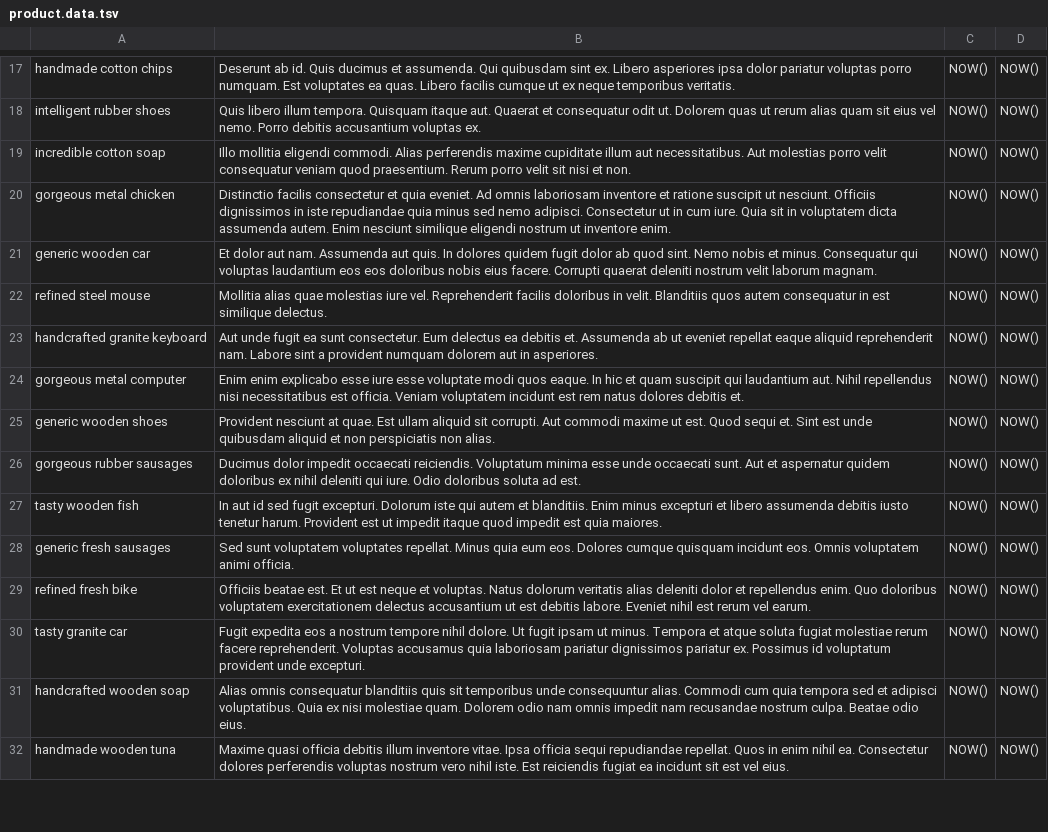
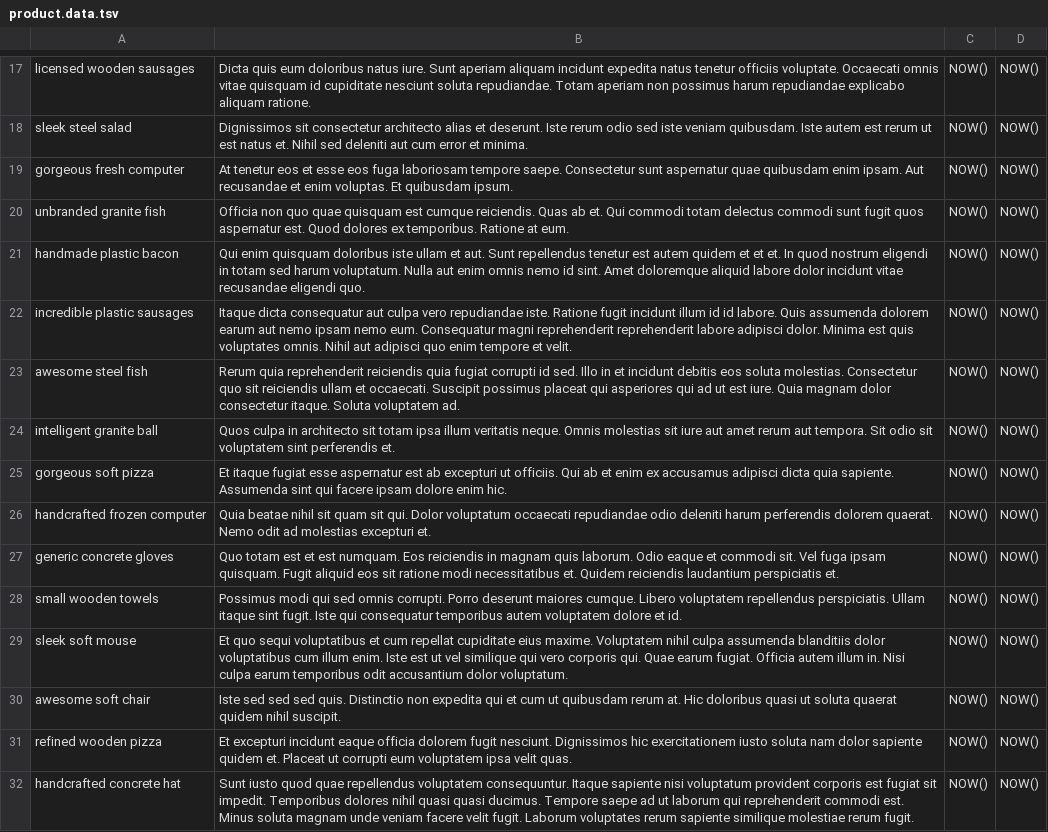
Before and after one commit to FriendsForeverAmazon/navbar-service, a TSV file: SDC-server/postgres/data/product.data.tsv, drawn as a sheet; only a part is shown, gaps mark what is left out; the diff covers the shown part only; the diff names each change by its address in the sheet, - before the commit and + after, or states it on an @@ line.

```diff
--- a/SDC-server/postgres/data/product.data.tsv
+++ b/SDC-server/postgres/data/product.data.tsv
-A17: handmade cotton chips
+A17: licensed wooden sausages
-B17: Deserunt ab id. Quis ducimus et assumenda. Qui quibusdam sint ex. Libero asperiores ipsa dolor pariatur voluptas porro numquam. Est voluptates ea quas. Libero facilis cumque ut ex neque temporibus veritatis.
+B17: Dicta quis eum doloribus natus iure. Sunt aperiam aliquam incidunt expedita natus tenetur officiis voluptate. Occaecati omnis vitae quisquam id cupiditate nesciunt soluta repudiandae. Totam aperiam non possimus harum repudiandae explicabo aliquam ratione.
-A18: intelligent rubber shoes
+A18: sleek steel salad
-B18: Quis libero illum tempora. Quisquam itaque aut. Quaerat et consequatur odit ut. Dolorem quas ut rerum alias quam sit eius vel nemo. Porro debitis accusantium voluptas ex.
+B18: Dignissimos sit consectetur architecto alias et deserunt. Iste rerum odio sed iste veniam quibusdam. Iste autem est rerum ut est natus et. Nihil sed deleniti aut cum error et minima.
-A19: incredible cotton soap
+A19: gorgeous fresh computer
-B19: Illo mollitia eligendi commodi. Alias perferendis maxime cupiditate illum aut necessitatibus. Aut molestias porro velit consequatur veniam quod praesentium. Rerum porro velit sit nisi et non.
+B19: At tenetur eos et esse eos fuga laboriosam tempore saepe. Consectetur sunt aspernatur quae quibusdam enim ipsam. Aut recusandae et enim voluptas. Et quibusdam ipsum.
-A20: gorgeous metal chicken
+A20: unbranded granite fish
-B20: Distinctio facilis consectetur et quia eveniet. Ad omnis laboriosam inventore et ratione suscipit ut nesciunt. Officiis dignissimos in iste repudiandae quia minus sed nemo adipisci. Consectetur ut in cum iure. Quia sit in voluptatem dicta assumenda autem. Enim nesciunt similique eligendi nostrum ut inventore enim.
+B20: Officia non quo quae quisquam est cumque reiciendis. Quas ab et. Qui commodi totam delectus commodi sunt fugit quos aspernatur est. Quod dolores ex temporibus. Ratione at eum.
-A21: generic wooden car
+A21: handmade plastic bacon
-B21: Et dolor aut nam. Assumenda aut quis. In dolores quidem fugit dolor ab quod sint. Nemo nobis et minus. Consequatur qui voluptas laudantium eos eos doloribus nobis eius facere. Corrupti quaerat deleniti nostrum velit laborum magnam.
+B21: Qui enim quisquam doloribus iste ullam et aut. Sunt repellendus tenetur est autem quidem et et et. In quod nostrum eligendi in totam sed harum voluptatum. Nulla aut enim omnis nemo id sint. Amet doloremque aliquid labore dolor incidunt vitae recusandae eligendi quo.
-A22: refined steel mouse
+A22: incredible plastic sausages
-B22: Mollitia alias quae molestias iure vel. Reprehenderit facilis doloribus in velit. Blanditiis quos autem consequatur in est similique delectus.
+B22: Itaque dicta consequatur aut culpa vero repudiandae iste. Ratione fugit incidunt illum id id labore. Quis assumenda dolorem earum aut nemo ipsam nemo eum. Consequatur magni reprehenderit reprehenderit labore adipisci dolor. Minima est quis voluptates omnis. Nihil aut adipisci quo enim tempore et velit.
-A23: handcrafted granite keyboard
+A23: awesome steel fish
-B23: Aut unde fugit ea sunt consectetur. Eum delectus ea debitis et. Assumenda ab ut eveniet repellat eaque aliquid reprehenderit nam. Labore sint a provident numquam dolorem aut in asperiores.
+B23: Rerum quia reprehenderit reiciendis quia fugiat corrupti id sed. Illo in et incidunt debitis eos soluta molestias. Consectetur quo sit reiciendis ullam et occaecati. Suscipit possimus placeat qui asperiores qui ad ut est iure. Quia magnam dolor consectetur itaque. Soluta voluptatem ad.
-A24: gorgeous metal computer
+A24: intelligent granite ball
-B24: Enim enim explicabo esse iure esse voluptate modi quos eaque. In hic et quam suscipit qui laudantium aut. Nihil repellendus nisi necessitatibus est officia. Veniam voluptatem incidunt est rem natus dolores debitis et.
+B24: Quos culpa in architecto sit totam ipsa illum veritatis neque. Omnis molestias sit iure aut amet rerum aut tempora. Sit odio sit voluptatem sint perferendis et.
-A25: generic wooden shoes
+A25: gorgeous soft pizza
-B25: Provident nesciunt at quae. Est ullam aliquid sit corrupti. Aut commodi maxime ut est. Quod sequi et. Sint est unde quibusdam aliquid et non perspiciatis non alias.
+B25: Et itaque fugiat esse aspernatur est ab excepturi ut officiis. Qui ab et enim ex accusamus adipisci dicta quia sapiente. Assumenda sint qui facere ipsam dolore enim hic.
-A26: gorgeous rubber sausages
+A26: handcrafted frozen computer
-B26: Ducimus dolor impedit occaecati reiciendis. Voluptatum minima esse unde occaecati sunt. Aut et aspernatur quidem doloribus ex nihil deleniti qui iure. Odio doloribus soluta ad est.
+B26: Quia beatae nihil sit quam sit qui. Dolor voluptatum occaecati repudiandae odio deleniti harum perferendis dolorem quaerat. Nemo odit ad molestias excepturi et.
-A27: tasty wooden fish
+A27: generic concrete gloves
-B27: In aut id sed fugit excepturi. Dolorum iste qui autem et blanditiis. Enim minus excepturi et libero assumenda debitis iusto tenetur harum. Provident est ut impedit itaque quod impedit est quia maiores.
+B27: Quo totam est et est numquam. Eos reiciendis in magnam quis laborum. Odio eaque et commodi sit. Vel fuga ipsam quisquam. Fugit aliquid eos sit ratione modi necessitatibus et. Quidem reiciendis laudantium perspiciatis et.
-A28: generic fresh sausages
+A28: small wooden towels
-B28: Sed sunt voluptatem voluptates repellat. Minus quia eum eos. Dolores cumque quisquam incidunt eos. Omnis voluptatem animi officia.
+B28: Possimus modi qui sed omnis corrupti. Porro deserunt maiores cumque. Libero voluptatem repellendus perspiciatis. Ullam itaque sint fugit. Iste qui consequatur temporibus autem voluptatem dolore et id.
-A29: refined fresh bike
+A29: sleek soft mouse
-B29: Officiis beatae est. Et ut est neque et voluptas. Natus dolorum veritatis alias deleniti dolor et repellendus enim. Quo doloribus voluptatem exercitationem delectus accusantium ut est debitis labore. Eveniet nihil est rerum vel earum.
+B29: Et quo sequi voluptatibus et cum repellat cupiditate eius maxime. Voluptatem nihil culpa assumenda blanditiis dolor voluptatibus cum illum enim. Iste est ut vel similique qui vero corporis qui. Quae earum fugiat. Officia autem illum in. Nisi culpa earum temporibus odit accusantium dolor voluptatum.
-A30: tasty granite car
+A30: awesome soft chair
-B30: Fugit expedita eos a nostrum tempore nihil dolore. Ut fugit ipsam ut minus. Tempora et atque soluta fugiat molestiae rerum facere reprehenderit. Voluptas accusamus quia laboriosam pariatur dignissimos pariatur ex. Possimus id voluptatum provident unde excepturi.
+B30: Iste sed sed sed quis. Distinctio non expedita qui et cum ut quibusdam rerum at. Hic doloribus quasi ut soluta quaerat quidem nihil suscipit.
-A31: handcrafted wooden soap
+A31: refined wooden pizza
-B31: Alias omnis consequatur blanditiis quis sit temporibus unde consequuntur alias. Commodi cum quia tempora sed et adipisci voluptatibus. Quia ex nisi molestiae quam. Dolorem odio nam omnis impedit nam recusandae nostrum culpa. Beatae odio eius.
+B31: Et excepturi incidunt eaque officia dolorem fugit nesciunt. Dignissimos hic exercitationem iusto soluta nam dolor sapiente quidem et. Placeat ut corrupti eum voluptatem ipsa velit quas.
-A32: handmade wooden tuna
+A32: handcrafted concrete hat
-B32: Maxime quasi officia debitis illum inventore vitae. Ipsa officia sequi repudiandae repellat. Quos in enim nihil ea. Consectetur dolores perferendis voluptas nostrum vero nihil iste. Est reiciendis fugiat ea incidunt sit est vel eius.
+B32: Sunt iusto quod quae repellendus voluptatem consequuntur. Itaque sapiente nisi voluptatum provident corporis est fugiat sit impedit. Temporibus dolores nihil quasi quasi ducimus. Tempore saepe ad ut laborum qui reprehenderit commodi est. Minus soluta magnam unde veniam facere velit fugit. Laborum voluptates rerum sapiente similique molestiae rerum fugit.
```
Also changed, not shown: 168 edited cells elsewhere in this file, 7 other files.
